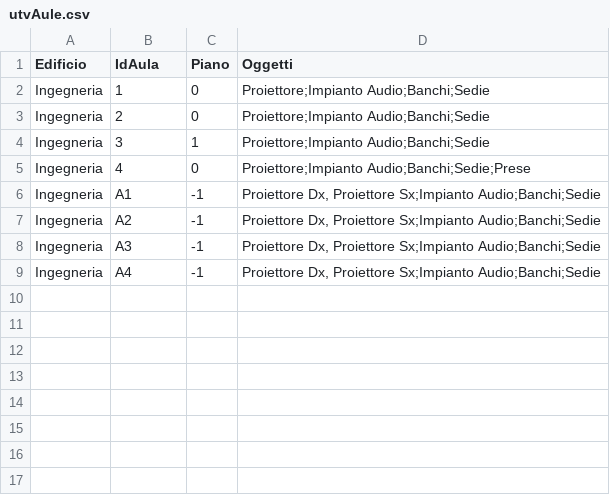
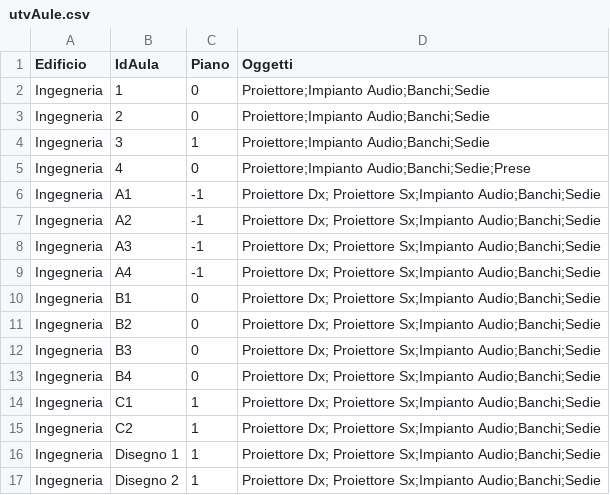
Before and after one commit to davidbelfiori/UniFixISPW, a CSV file: src/main/resources/utvAule.csv, drawn as a sheet.

```diff
--- a/src/main/resources/utvAule.csv
+++ b/src/main/resources/utvAule.csv
@@ -5,5 +5,13 @@ Ingegneria,3,1,Proiettore;Impianto Audio;Banchi;Sedie
 Ingegneria,4,0,Proiettore;Impianto Audio;Banchi;Sedie;Prese
-Ingegneria,A1,-1,"Proiettore Dx, Proiettore Sx;Impianto Audio;Banchi;Sedie"
-Ingegneria,A2,-1,"Proiettore Dx, Proiettore Sx;Impianto Audio;Banchi;Sedie"
-Ingegneria,A3,-1,"Proiettore Dx, Proiettore Sx;Impianto Audio;Banchi;Sedie"
-Ingegneria,A4,-1,"Proiettore Dx, Proiettore Sx;Impianto Audio;Banchi;Sedie"
+Ingegneria,A1,-1,Proiettore Dx; Proiettore Sx;Impianto Audio;Banchi;Sedie
+Ingegneria,A2,-1,Proiettore Dx; Proiettore Sx;Impianto Audio;Banchi;Sedie
+Ingegneria,A3,-1,Proiettore Dx; Proiettore Sx;Impianto Audio;Banchi;Sedie
+Ingegneria,A4,-1,Proiettore Dx; Proiettore Sx;Impianto Audio;Banchi;Sedie
+Ingegneria,B1,0,Proiettore Dx; Proiettore Sx;Impianto Audio;Banchi;Sedie
+Ingegneria,B2,0,Proiettore Dx; Proiettore Sx;Impianto Audio;Banchi;Sedie
+Ingegneria,B3,0,Proiettore Dx; Proiettore Sx;Impianto Audio;Banchi;Sedie
+Ingegneria,B4,0,Proiettore Dx; Proiettore Sx;Impianto Audio;Banchi;Sedie
+Ingegneria,C1,1,Proiettore Dx; Proiettore Sx;Impianto Audio;Banchi;Sedie
+Ingegneria,C2,1,Proiettore Dx; Proiettore Sx;Impianto Audio;Banchi;Sedie
+Ingegneria,Disegno 1,1,Proiettore Dx; Proiettore Sx;Impianto Audio;Banchi;Sedie
+Ingegneria,Disegno 2,1,Proiettore Dx; Proiettore Sx;Impianto Audio;Banchi;Sedie
```
Also changed, not shown: 16 other files.
